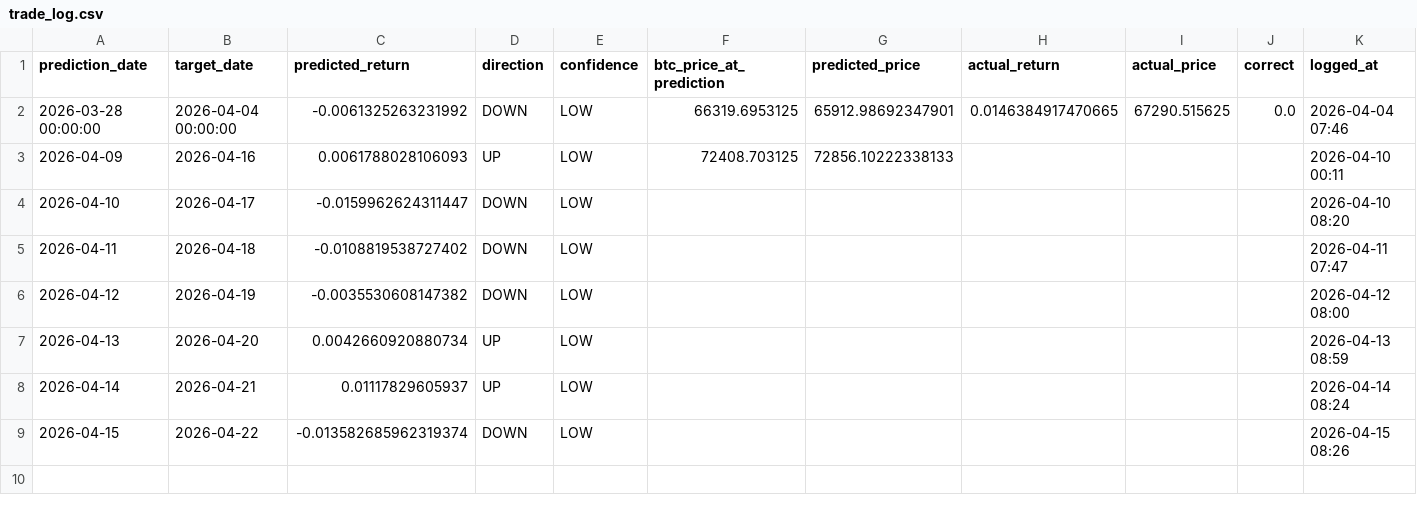
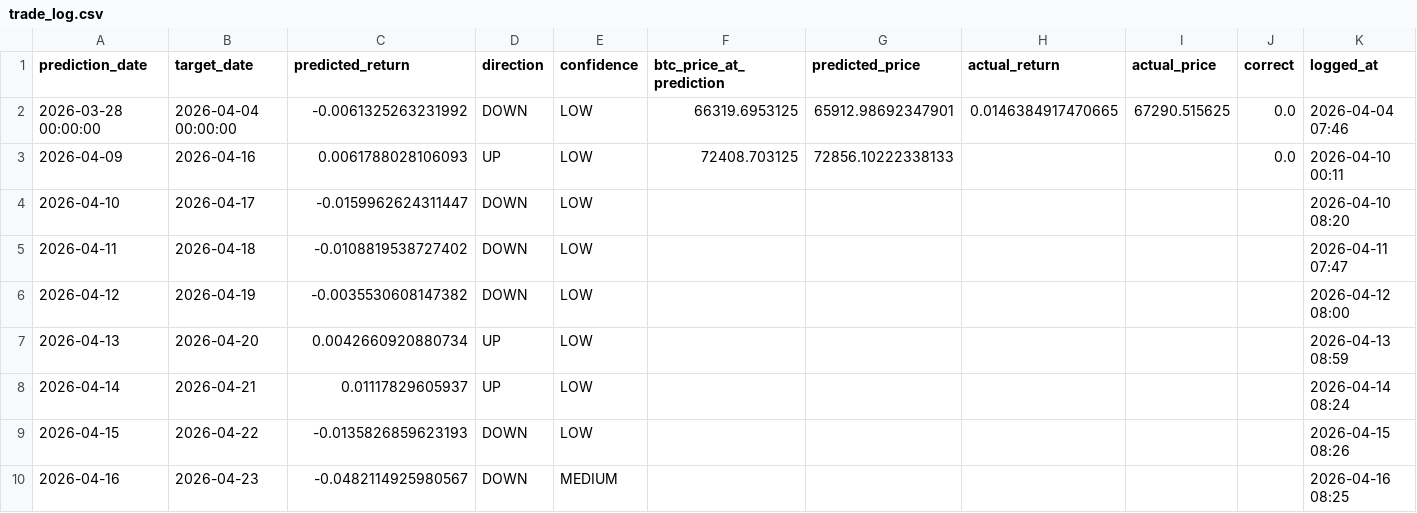
Before and after one commit to Marc-Seger/bitcoin-price-predictor-v2, a CSV file: app/data/trade_log.csv, drawn as a sheet.

```diff
--- a/app/data/trade_log.csv
+++ b/app/data/trade_log.csv
@@ -2,3 +2,3 @@ prediction_date,target_date,predicted_return,direction,confidence,btc_price_at_p
 2026-03-28 00:00:00,2026-04-04 00:00:00,-0.0061325263231992,DOWN,LOW,66319.6953125,65912.98692347901,0.0146384917470665,67290.515625,0.0,2026-04-04 07:46
-2026-04-09,2026-04-16,0.0061788028106093,UP,LOW,72408.703125,72856.10222338133,,,,2026-04-10 00:11
+2026-04-09,2026-04-16,0.0061788028106093,UP,LOW,72408.703125,72856.10222338133,,,0.0,2026-04-10 00:11
 2026-04-10,2026-04-17,-0.0159962624311447,DOWN,LOW,,,,,,2026-04-10 08:20
@@ -8,2 +8,3 @@ prediction_date,target_date,predicted_return,direction,confidence,btc_price_at_p
 2026-04-14,2026-04-21,0.01117829605937,UP,LOW,,,,,,2026-04-14 08:24
-2026-04-15,2026-04-22,-0.013582685962319374,DOWN,LOW,,,,,,2026-04-15 08:26
+2026-04-15,2026-04-22,-0.0135826859623193,DOWN,LOW,,,,,,2026-04-15 08:26
+2026-04-16,2026-04-23,-0.0482114925980567,DOWN,MEDIUM,,,,,,2026-04-16 08:25
```
